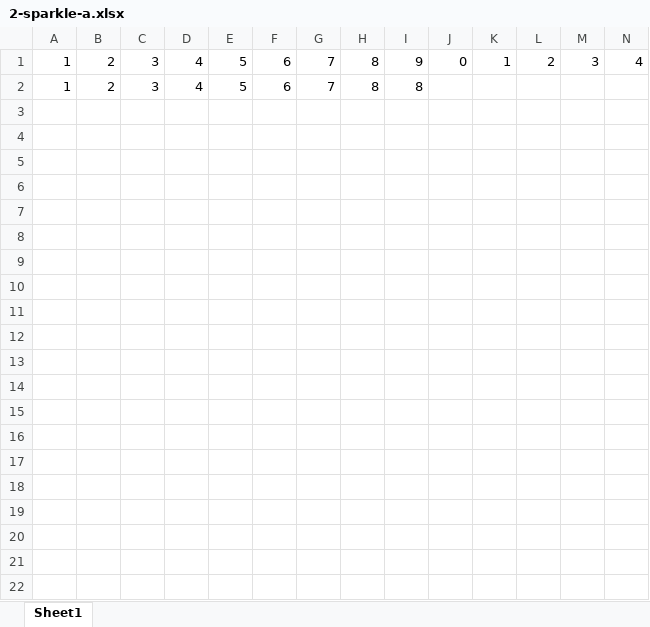
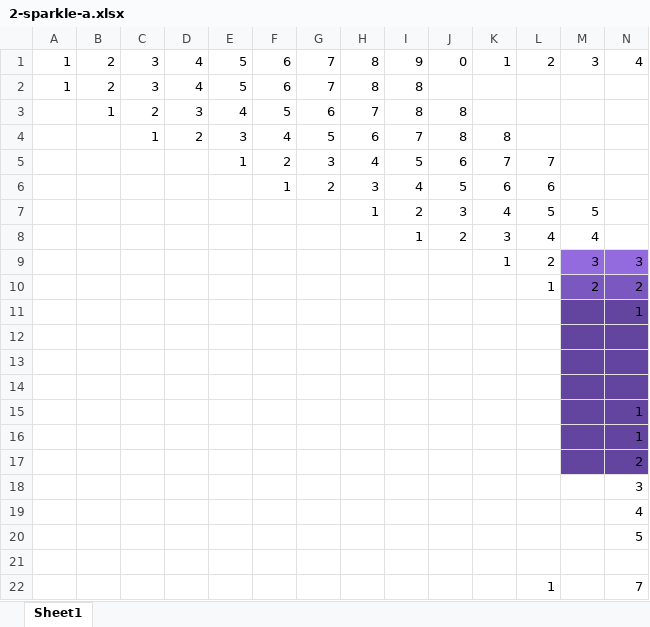
Before and after one commit to jdimauro/witch-lights, an Excel workbook: animations/2-sparkle-a.xlsx, sheet Sheet1, drawn as a sheet; only a part is shown; values as stored, in another font and other column widths than the file's, no borders; conditional formats not drawn; rows hold the shown columns only; the diff covers the shown part only; the diff names each change by its address in the sheet, - before the commit and + after, or states it on an @@ line.

```diff
--- a/animations/2-sparkle-a.xlsx (sheet Sheet1)
+++ b/animations/2-sparkle-a.xlsx (sheet Sheet1)
+row 3:  | 1 | 2 | 3 | 4 | 5 | 6 | 7 | 8 | 8
+row 4:  |  | 1 | 2 | 3 | 4 | 5 | 6 | 7 | 8 | 8
+row 5:  |  |  |  | 1 | 2 | 3 | 4 | 5 | 6 | 7 | 7
+row 6:  |  |  |  |  | 1 | 2 | 3 | 4 | 5 | 6 | 6
+row 7:  |  |  |  |  |  |  | 1 | 2 | 3 | 4 | 5 | 5
+row 8:  |  |  |  |  |  |  |  | 1 | 2 | 3 | 4 | 4
+row 9:  |  |  |  |  |  |  |  |  |  | 1 | 2 | 3 | 3
+row 10:  |  |  |  |  |  |  |  |  |  |  | 1 | 2 | 2
+row 11:  |  |  |  |  |  |  |  |  |  |  |  |  | 1
+row 12: (empty)
+row 13: (empty)
+row 14: (empty)
+row 15:  |  |  |  |  |  |  |  |  |  |  |  |  | 1
+row 16:  |  |  |  |  |  |  |  |  |  |  |  |  | 1
+row 17:  |  |  |  |  |  |  |  |  |  |  |  |  | 2
+row 18:  |  |  |  |  |  |  |  |  |  |  |  |  | 3
+row 19:  |  |  |  |  |  |  |  |  |  |  |  |  | 4
+row 20:  |  |  |  |  |  |  |  |  |  |  |  |  | 5
+row 21: (empty)
+row 22:  |  |  |  |  |  |  |  |  |  |  | 1 |  | 7
```
Also changed, not shown: 24 added rows elsewhere in this sheet, animations/4-pulsar.xlsx, animations/fragment-accelerate-and-fade-out-3.xlsx, 3 other files.
